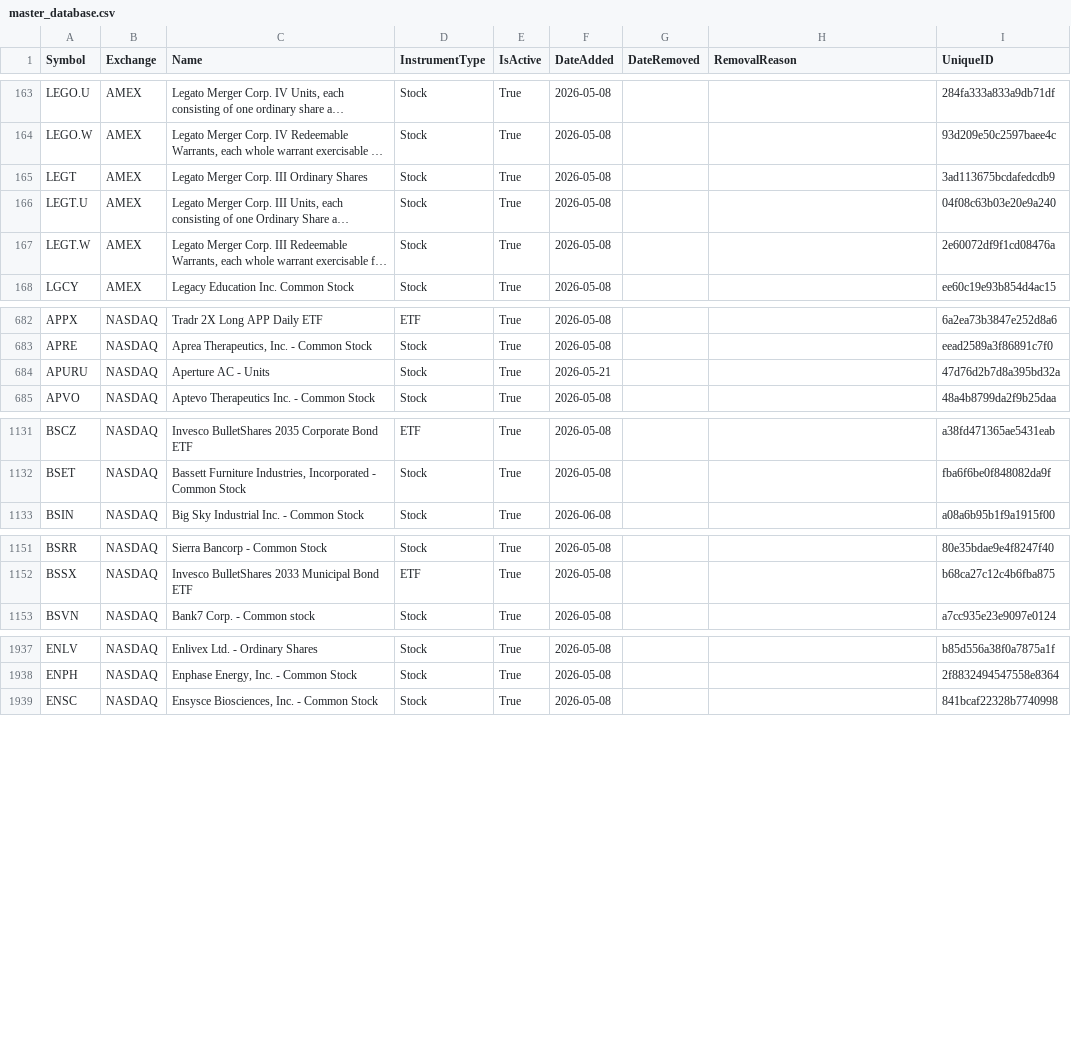
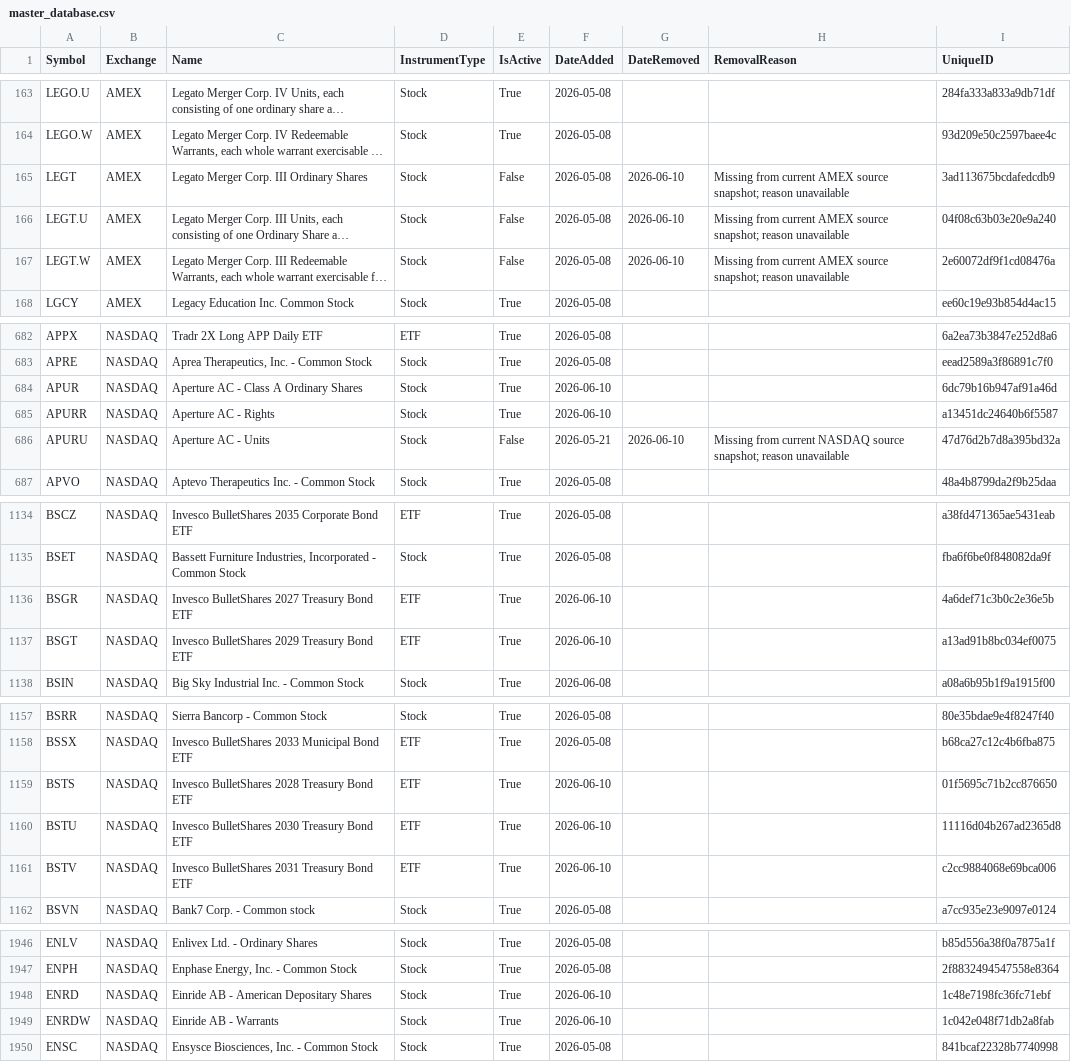
Before and after one commit to mrft/ticker-chronicle, a CSV file: data/master_database.csv, drawn as a sheet; only a part is shown, gaps mark what is left out; long unchanged cells end in …; addresses are those after the commit; the diff covers the shown part only; the diff names each change by its address in the sheet, - before the commit and + after, or states it on an @@ line.

```diff
--- a/data/master_database.csv
+++ b/data/master_database.csv
-E165:E167 (IsActive): True
+E165:E167 (IsActive): False
-G165:G167 (DateRemoved): (empty)
+G165:G167 (DateRemoved): 2026-06-10
-H165:H167 (RemovalReason): (empty)
+H165:H167 (RemovalReason): Missing from current AMEX source snapshot; reason unavailable
+row 684: APUR | NASDAQ | Aperture AC - Class A Ordinary Shares | Stock | True | 2026-06-10 |  |  | 6dc79b16b947af91a46d
+row 685: APURR | NASDAQ | Aperture AC - Rights | Stock | True | 2026-06-10 |  |  | a13451dc24640b6f5587
-E686 (IsActive): True
+E686 (IsActive): False
-G686 (DateRemoved): (empty)
+G686 (DateRemoved): 2026-06-10
-H686 (RemovalReason): (empty)
+H686 (RemovalReason): Missing from current NASDAQ source snapshot; reason unavailable
+row 1136: BSGR | NASDAQ | Invesco BulletShares 2027 Treasury Bond ETF | ETF | True | 2026-06-10 |  |  | 4a6def71c3b0c2e36e5b
+row 1137: BSGT | NASDAQ | Invesco BulletShares 2029 Treasury Bond ETF | ETF | True | 2026-06-10 |  |  | a13ad91b8bc034ef0075
+row 1159: BSTS | NASDAQ | Invesco BulletShares 2028 Treasury Bond ETF | ETF | True | 2026-06-10 |  |  | 01f5695c71b2cc876650
+row 1160: BSTU | NASDAQ | Invesco BulletShares 2030 Treasury Bond ETF | ETF | True | 2026-06-10 |  |  | 11116d04b267ad2365d8
+row 1161: BSTV | NASDAQ | Invesco BulletShares 2031 Treasury Bond ETF | ETF | True | 2026-06-10 |  |  | c2cc9884068e69bca006
+row 1948: ENRD | NASDAQ | Einride AB - American Depositary Shares | Stock | True | 2026-06-10 |  |  | 1c48e7198fc36fc71ebf
+row 1949: ENRDW | NASDAQ | Einride AB - Warrants | Stock | True | 2026-06-10 |  |  | 1c042e048f71db2a8fab
```
Also changed, not shown: 7 added rows elsewhere in this file, data/raw/amex.csv, data/raw/nasdaq.csv, 2 other files.
